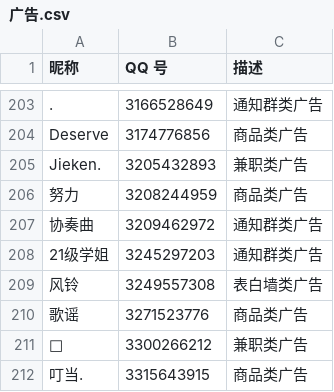
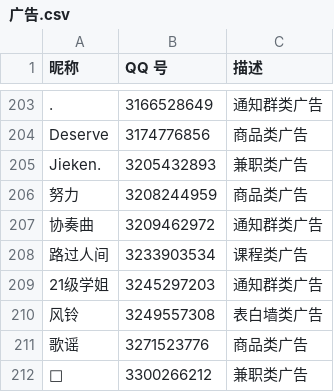
Before and after one commit to blacklisting/qq, a CSV file: 广告.csv, drawn as a sheet; only a part is shown, gaps mark what is left out; the shorter side is filled out with more unchanged rows.

Commit message:
Update with a comment just seen.

```diff
--- a/广告.csv
+++ b/广告.csv
@@ -207,2 +207,3 @@
 "协奏曲",3209462972,"通知群类广告"
+"路过人间",3233903534,"课程类广告"
 "21级学姐",3245297203,"通知群类广告"
```
